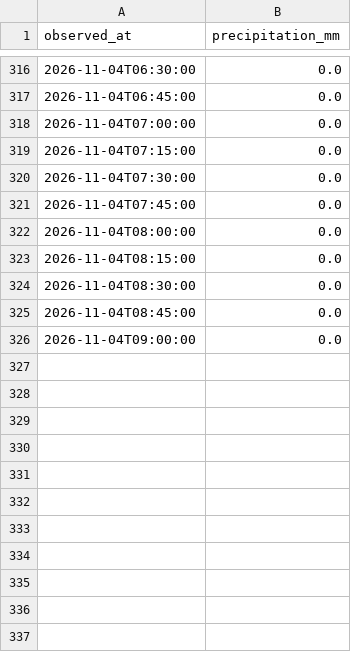
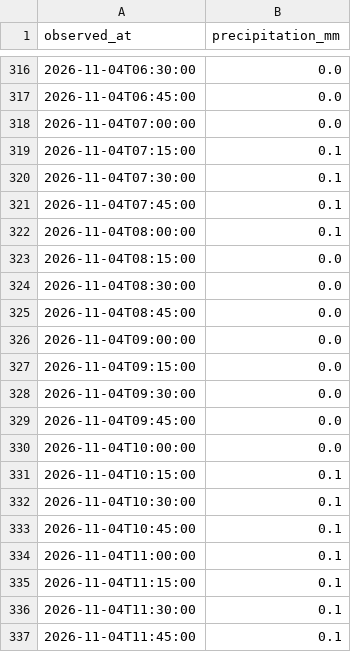
Before and after one commit to THETIMEINC/sakaigawa-watch, a CSV file: generated/data/rain/2026-11.csv, drawn as a sheet; only a part is shown, gaps mark what is left out; the diff covers the shown part only.

```diff
--- a/generated/data/rain/2026-11.csv
+++ b/generated/data/rain/2026-11.csv
@@ -318,6 +318,6 @@ observed_at,precipitation_mm
 2026-11-04T07:00:00,0.0
-2026-11-04T07:15:00,0.0
-2026-11-04T07:30:00,0.0
-2026-11-04T07:45:00,0.0
-2026-11-04T08:00:00,0.0
+2026-11-04T07:15:00,0.1
+2026-11-04T07:30:00,0.1
+2026-11-04T07:45:00,0.1
+2026-11-04T08:00:00,0.1
 2026-11-04T08:15:00,0.0
@@ -326 +326,12 @@ observed_at,precipitation_mm
 2026-11-04T09:00:00,0.0
+2026-11-04T09:15:00,0.0
+2026-11-04T09:30:00,0.0
+2026-11-04T09:45:00,0.0
+2026-11-04T10:00:00,0.0
+2026-11-04T10:15:00,0.1
+2026-11-04T10:30:00,0.1
+2026-11-04T10:45:00,0.1
+2026-11-04T11:00:00,0.1
+2026-11-04T11:15:00,0.1
+2026-11-04T11:30:00,0.1
+2026-11-04T11:45:00,0.1
```
Also changed, not shown: 14 added rows elsewhere in this file, generated/data/levels/2026-11.csv, 2 other files.
